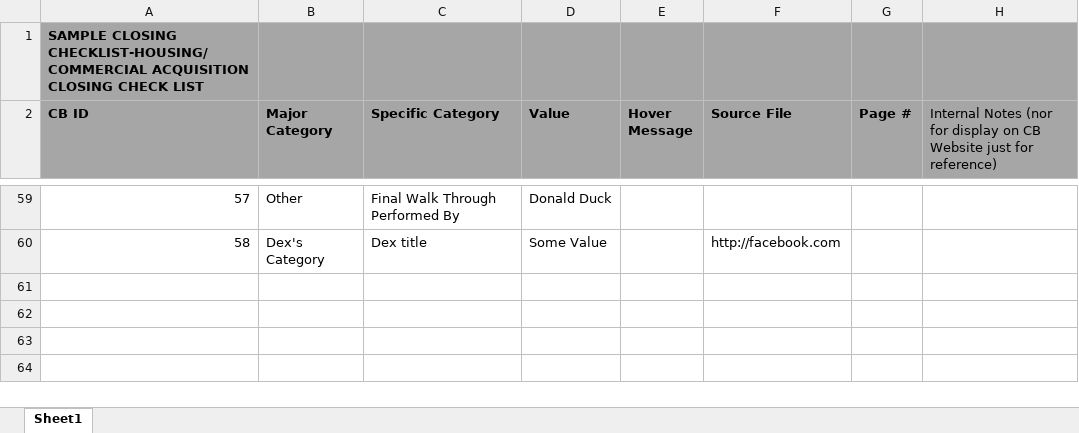
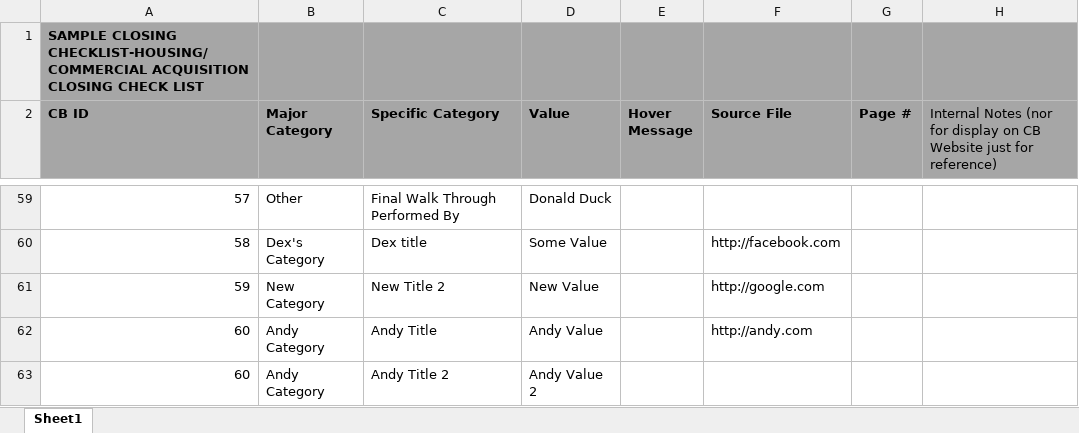
Before and after one commit to DexHonsa/cb_react, an Excel workbook: closing checklist2.xlsx, sheet Sheet1, drawn as a sheet; only a part is shown, gaps mark what is left out; values as stored, in another font and other column widths than the file's, no borders; the diff names each change by its address in the sheet, - before the commit and + after, or states it on an @@ line.

```diff
--- a/closing checklist2.xlsx (sheet Sheet1)
+++ b/closing checklist2.xlsx (sheet Sheet1)
+row 61: 59 | New Category | New Title 2 | New Value |  | http://google.com
+row 62: 60 | Andy Category | Andy Title | Andy Value |  | http://andy.com
+row 63: 60 | Andy Category | Andy Title 2 | Andy Value 2
```
Also changed, not shown: 3 other files.
